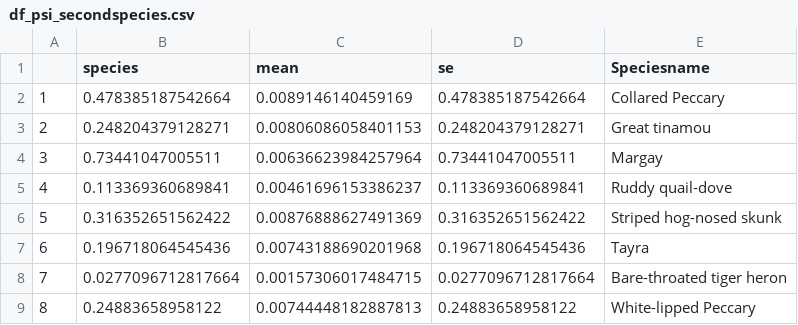
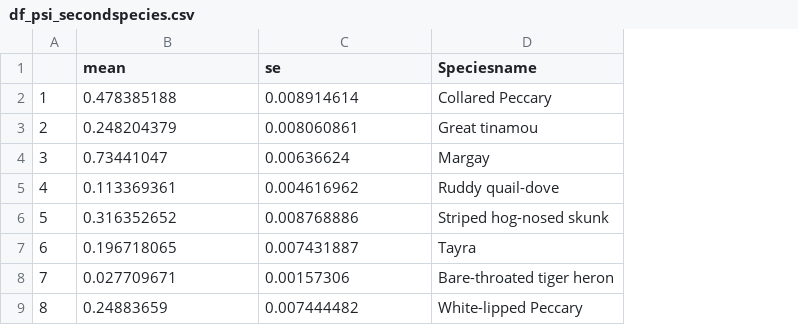
Before and after one commit to elise-227/Belize-MP-Bruno-Boos, a CSV file: df_psi_secondspecies.csv, drawn as a sheet; removed rows and columns are numbered as before the commit, all else as after; the diff names each change by its address in the sheet, - before the commit and + after, or states it on an @@ line.

Commit message:
update

```diff
--- a/df_psi_secondspecies.csv
+++ b/df_psi_secondspecies.csv
-column B (species), rows 2-9: 0.478385187542664 | 0.248204379128271 | 0.73441047005511 | 0.113369360689841 | 0.316352651562422 | 0.196718064545436 | 0.0277096712817664 | 0.24883658958122
-B2 (mean): 0.0089146140459169
+B2 (mean): 0.478385188
-C2 (se): 0.478385187542664
+C2 (se): 0.008914614
-B3 (mean): 0.00806086058401153
+B3 (mean): 0.248204379
-C3 (se): 0.248204379128271
+C3 (se): 0.008060861
-B4 (mean): 0.00636623984257964
+B4 (mean): 0.73441047
-C4 (se): 0.73441047005511
+C4 (se): 0.00636624
-B5 (mean): 0.00461696153386237
+B5 (mean): 0.113369361
-C5 (se): 0.113369360689841
+C5 (se): 0.004616962
-B6 (mean): 0.00876888627491369
+B6 (mean): 0.316352652
-C6 (se): 0.316352651562422
+C6 (se): 0.008768886
-B7 (mean): 0.00743188690201968
+B7 (mean): 0.196718065
-C7 (se): 0.196718064545436
+C7 (se): 0.007431887
-B8 (mean): 0.00157306017484715
+B8 (mean): 0.027709671
-C8 (se): 0.0277096712817664
+C8 (se): 0.00157306
-B9 (mean): 0.00744448182887813
+B9 (mean): 0.24883659
-C9 (se): 0.24883658958122
+C9 (se): 0.007444482
```
